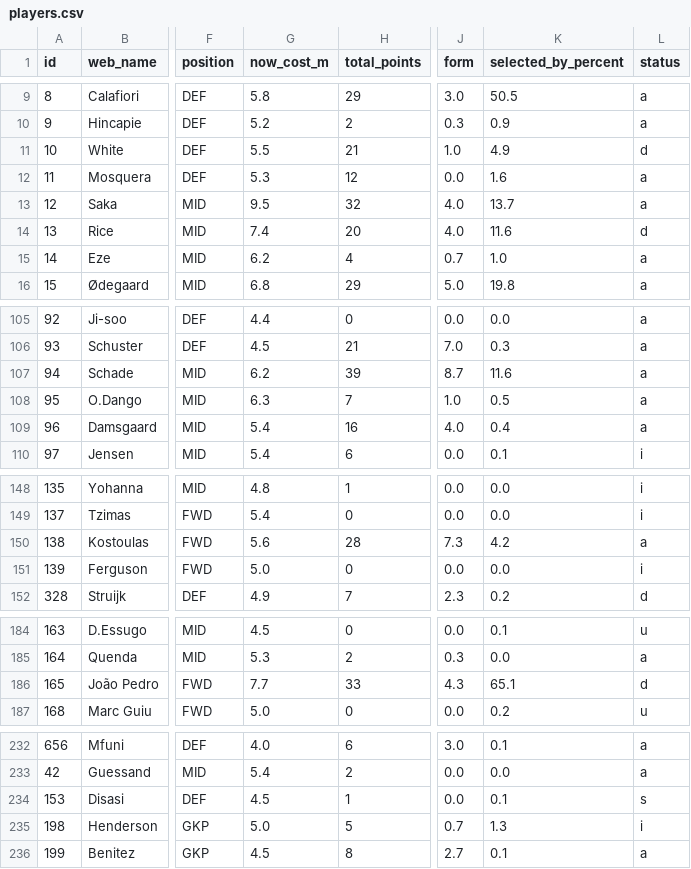
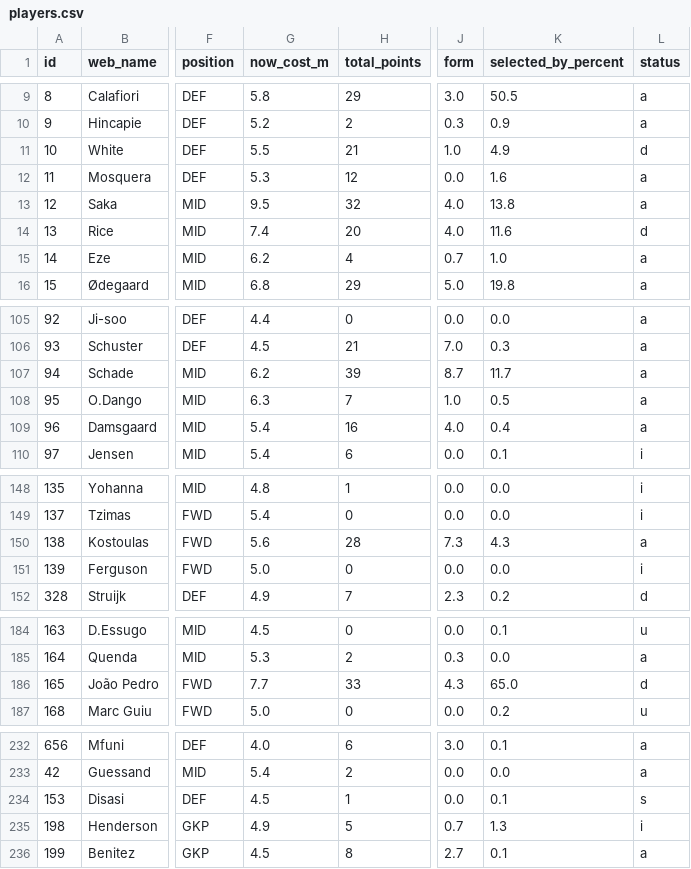
Before and after one commit to vagabondsscrapbook/fpl_data, a CSV file: players.csv, drawn as a sheet; only a part is shown, gaps mark what is left out; the diff covers the shown part only; the diff names each change by its address in the sheet, - before the commit and + after, or states it on an @@ line.

```diff
--- a/players.csv
+++ b/players.csv
-K13 (selected_by_percent): 13.7
+K13 (selected_by_percent): 13.8
-K107 (selected_by_percent): 11.6
+K107 (selected_by_percent): 11.7
-K150 (selected_by_percent): 4.2
+K150 (selected_by_percent): 4.3
-K186 (selected_by_percent): 65.1
+K186 (selected_by_percent): 65.0
-G235 (now_cost_m): 5.0
+G235 (now_cost_m): 4.9
```
Also changed, not shown: 10 edited cells elsewhere in this file, 1 other file.
